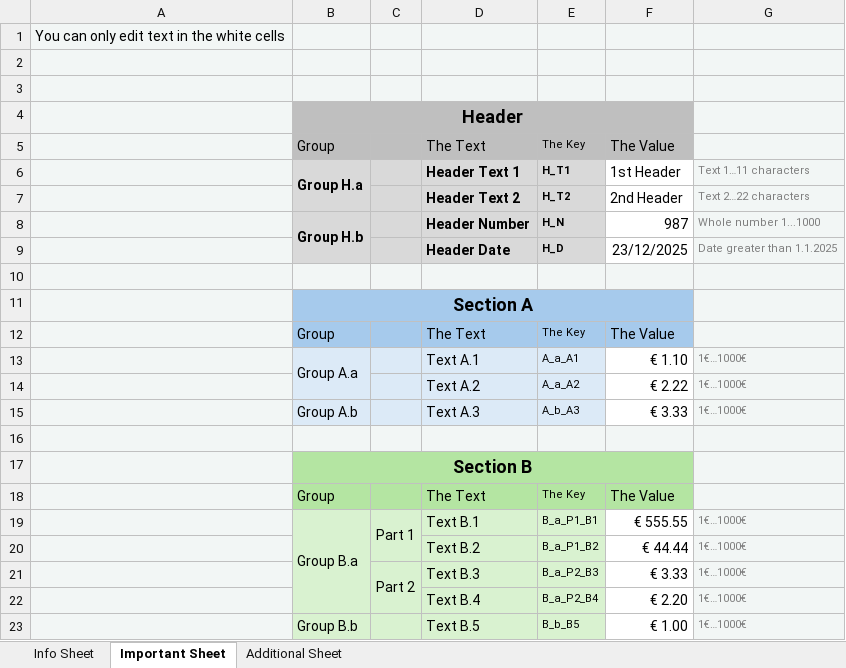
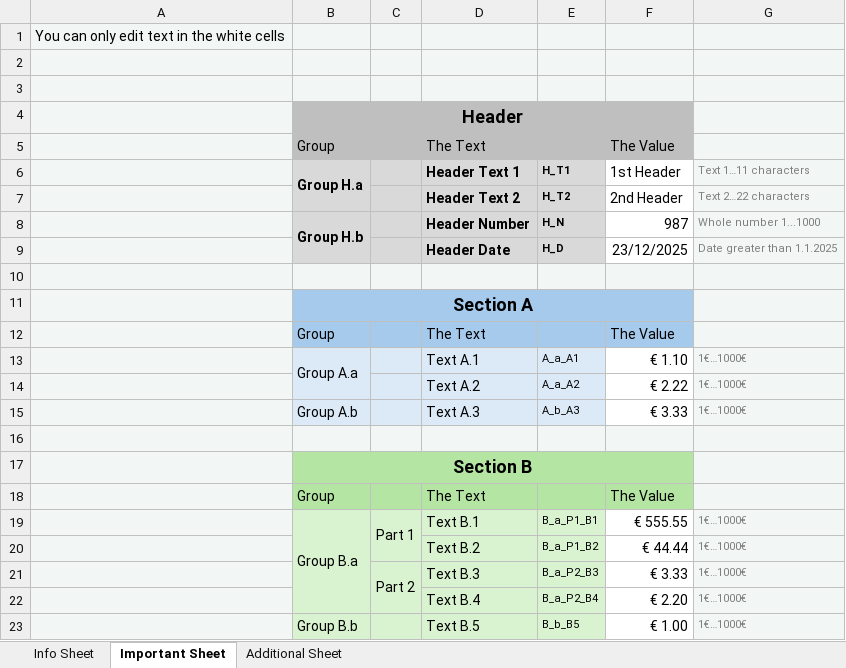
Before and after one commit to paulroho/MiniExcel.Evaluation, an Excel workbook: WorkbookImporter.Specs/SampleFiles/RealisticTemplateFilled.xlsx, sheet Important Sheet, drawn as a sheet; values as stored, in another font and other column widths than the file's, no borders; the diff names each change by its address in the sheet, - before the commit and + after, or states it on an @@ line.

Commit message:
remove heading of key column (to make it even more realistically)

```diff
--- a/WorkbookImporter.Specs/SampleFiles/RealisticTemplateFilled.xlsx (sheet Important Sheet)
+++ b/WorkbookImporter.Specs/SampleFiles/RealisticTemplateFilled.xlsx (sheet Important Sheet)
-E5: The Key
+E5: (empty)
-E12: The Key
+E12: (empty)
-E18: The Key
+E18: (empty)
```
Also changed, not shown: 2 other files.
